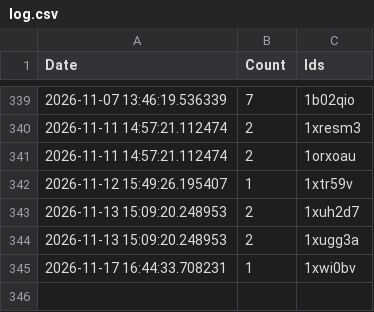
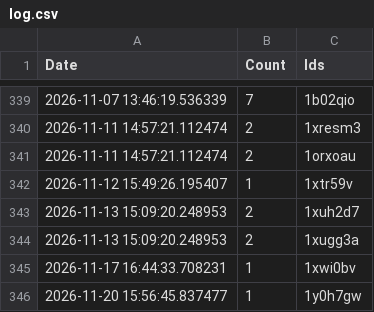
Before and after one commit to brianrocknj/race-reports, a CSV file: log.csv, drawn as a sheet; only a part is shown, gaps mark what is left out.

```diff
--- a/log.csv
+++ b/log.csv
@@ -345 +345,2 @@ Date,Count,Ids
 2026-11-17 16:44:33.708231,1,1xwi0bv
+2026-11-20 15:56:45.837477,1,1y0h7gw
```
Also changed, not shown: 1 other file.
